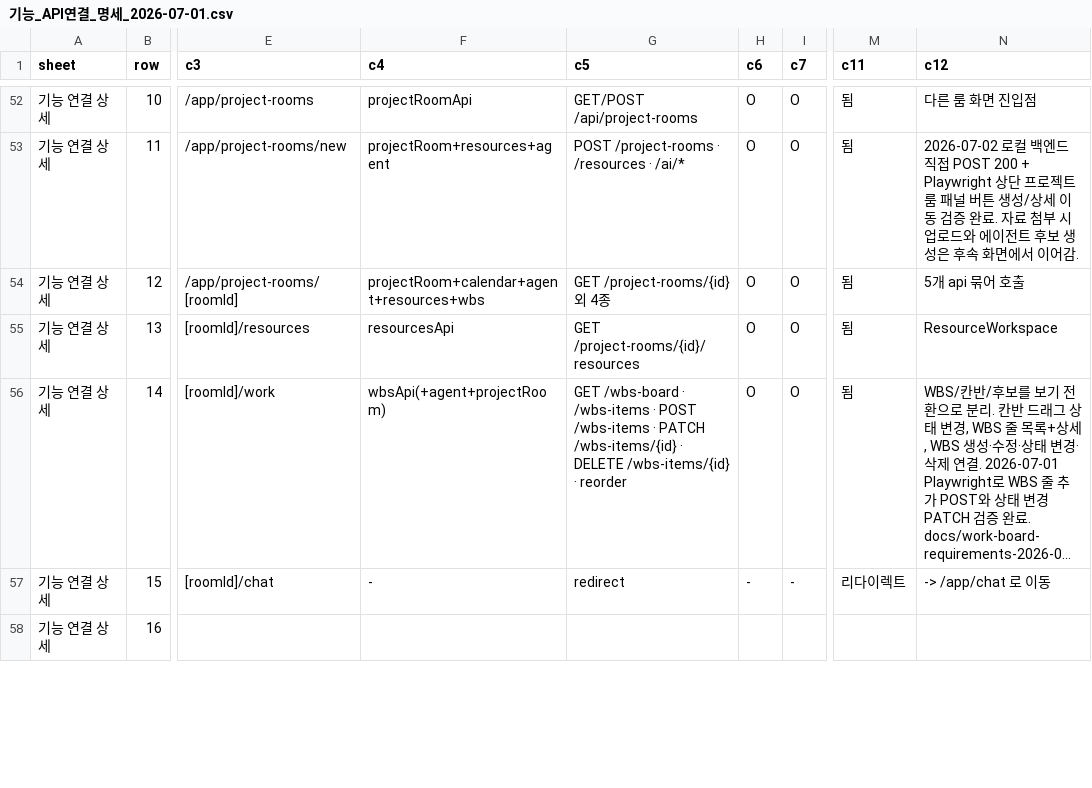
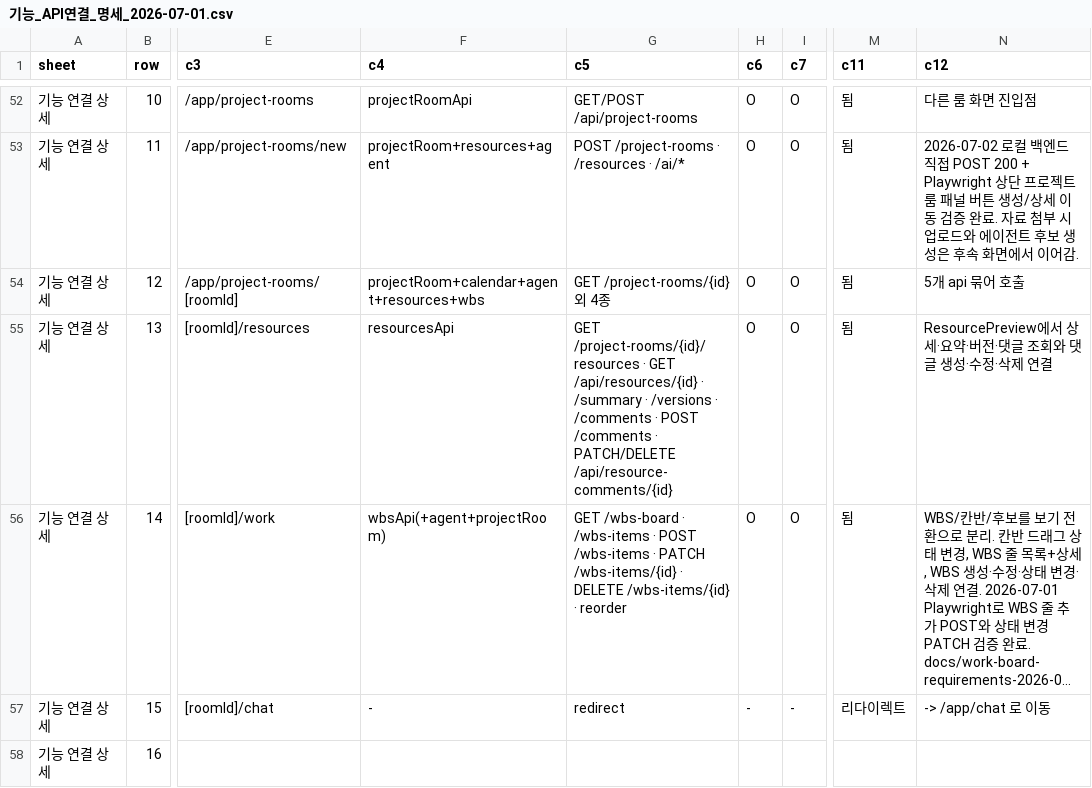
Before and after one commit to kosta-dev-sjh/bubli-frontend, a CSV file: docs/기능_API연결_명세_2026-07-01.csv, drawn as a sheet; only a part is shown, gaps mark what is left out; long unchanged cells end in …; the diff covers the shown part only; the diff names each change by its address in the sheet, - before the commit and + after, or states it on an @@ line.

```diff
--- a/docs/기능_API연결_명세_2026-07-01.csv
+++ b/docs/기능_API연결_명세_2026-07-01.csv
-G55 (c5): GET /project-rooms/{id}/resources
+G55 (c5): GET /project-rooms/{id}/resources · GET /api/resources/{id} · /summary · /versions · /comments · POST /comments · PATCH/DELETE /api/resource-comments/{id}
-N55 (c12): ResourceWorkspace
+N55 (c12): ResourcePreview에서 상세·요약·버전·댓글 조회와 댓글 생성·수정·삭제 연결
```
Also changed, not shown: 23 edited cells elsewhere in this file, 2 other files.
